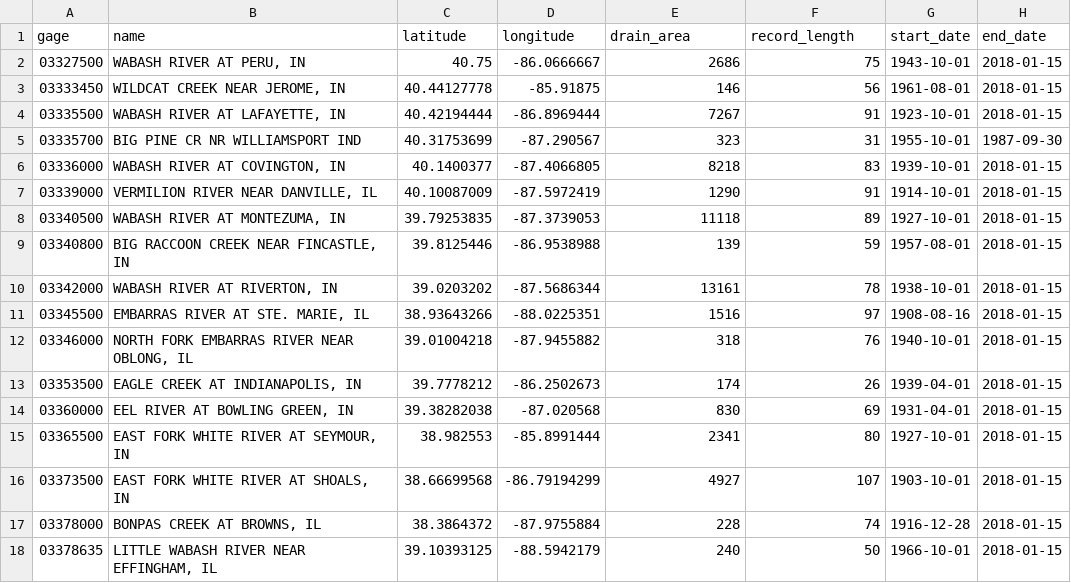
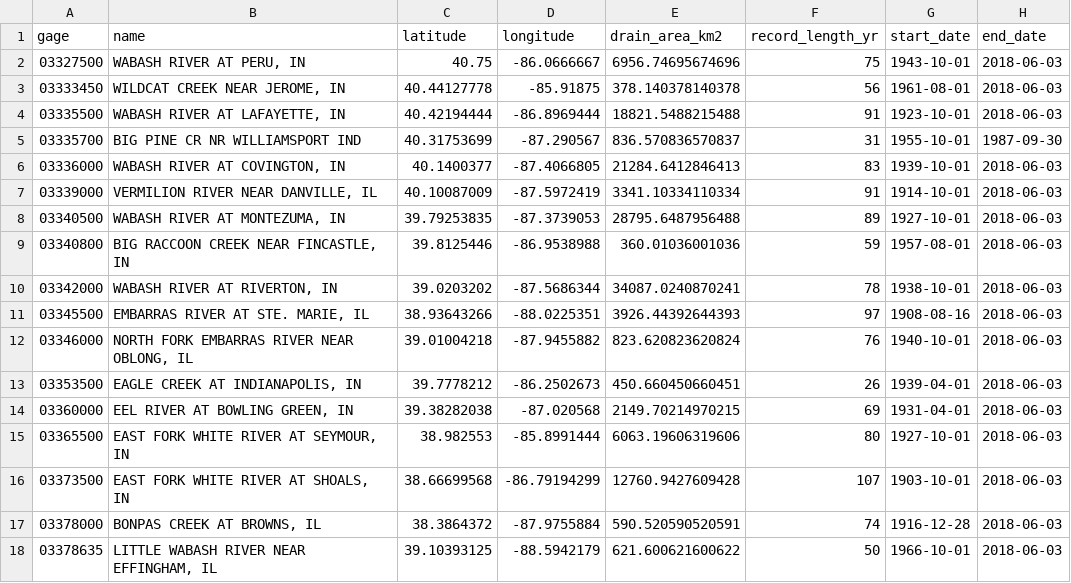
Before and after one commit to ryanmorrison/flood_stage_regression, a CSV file: output/wabash_gage_data.csv, drawn as a sheet.

Commit message:
Convert drainage area to sqkm

```diff
--- a/output/wabash_gage_data.csv
+++ b/output/wabash_gage_data.csv
@@ -1,18 +1,18 @@
-"gage","name","latitude","longitude","drain_area","record_length","start_date","end_date"
-"03327500","WABASH RIVER AT PERU, IN",40.75,-86.0666667,2686,75,1943-10-01,2018-01-15
-"03333450","WILDCAT CREEK NEAR JEROME, IN",40.44127778,-85.91875,146,56,1961-08-01,2018-01-15
-"03335500","WABASH RIVER AT LAFAYETTE, IN",40.42194444,-86.8969444,7267,91,1923-10-01,2018-01-15
-"03335700","BIG PINE CR NR WILLIAMSPORT IND",40.31753699,-87.290567,323,31,1955-10-01,1987-09-30
-"03336000","WABASH RIVER AT COVINGTON, IN",40.1400377,-87.4066805,8218,83,1939-10-01,2018-01-15
-"03339000","VERMILION RIVER NEAR DANVILLE, IL",40.10087009,-87.5972419,1290,91,1914-10-01,2018-01-15
-"03340500","WABASH RIVER AT MONTEZUMA, IN",39.79253835,-87.3739053,11118,89,1927-10-01,2018-01-15
-"03340800","BIG RACCOON CREEK NEAR FINCASTLE, IN",39.8125446,-86.9538988,139,59,1957-08-01,2018-01-15
-"03342000","WABASH RIVER AT RIVERTON, IN",39.0203202,-87.5686344,13161,78,1938-10-01,2018-01-15
-"03345500","EMBARRAS RIVER AT STE. MARIE, IL",38.93643266,-88.0225351,1516,97,1908-08-16,2018-01-15
-"03346000","NORTH FORK EMBARRAS RIVER NEAR OBLONG, IL",39.01004218,-87.9455882,318,76,1940-10-01,2018-01-15
-"03353500","EAGLE CREEK AT INDIANAPOLIS, IN",39.7778212,-86.2502673,174,26,1939-04-01,2018-01-15
-"03360000","EEL RIVER AT BOWLING GREEN, IN",39.38282038,-87.020568,830,69,1931-04-01,2018-01-15
-"03365500","EAST FORK WHITE RIVER AT SEYMOUR, IN",38.982553,-85.8991444,2341,80,1927-10-01,2018-01-15
-"03373500","EAST FORK WHITE RIVER AT SHOALS, IN",38.66699568,-86.79194299,4927,107,1903-10-01,2018-01-15
-"03378000","BONPAS CREEK AT BROWNS, IL",38.3864372,-87.9755884,228,74,1916-12-28,2018-01-15
-"03378635","LITTLE WABASH RIVER NEAR EFFINGHAM, IL",39.10393125,-88.5942179,240,50,1966-10-01,2018-01-15
+"gage","name","latitude","longitude","drain_area_km2","record_length_yr","start_date","end_date"
+"03327500","WABASH RIVER AT PERU, IN",40.75,-86.0666667,6956.74695674696,75,1943-10-01,2018-06-03
+"03333450","WILDCAT CREEK NEAR JEROME, IN",40.44127778,-85.91875,378.140378140378,56,1961-08-01,2018-06-03
+"03335500","WABASH RIVER AT LAFAYETTE, IN",40.42194444,-86.8969444,18821.5488215488,91,1923-10-01,2018-06-03
+"03335700","BIG PINE CR NR WILLIAMSPORT IND",40.31753699,-87.290567,836.570836570837,31,1955-10-01,1987-09-30
+"03336000","WABASH RIVER AT COVINGTON, IN",40.1400377,-87.4066805,21284.6412846413,83,1939-10-01,2018-06-03
+"03339000","VERMILION RIVER NEAR DANVILLE, IL",40.10087009,-87.5972419,3341.10334110334,91,1914-10-01,2018-06-03
+"03340500","WABASH RIVER AT MONTEZUMA, IN",39.79253835,-87.3739053,28795.6487956488,89,1927-10-01,2018-06-03
+"03340800","BIG RACCOON CREEK NEAR FINCASTLE, IN",39.8125446,-86.9538988,360.01036001036,59,1957-08-01,2018-06-03
+"03342000","WABASH RIVER AT RIVERTON, IN",39.0203202,-87.5686344,34087.0240870241,78,1938-10-01,2018-06-03
+"03345500","EMBARRAS RIVER AT STE. MARIE, IL",38.93643266,-88.0225351,3926.44392644393,97,1908-08-16,2018-06-03
+"03346000","NORTH FORK EMBARRAS RIVER NEAR OBLONG, IL",39.01004218,-87.9455882,823.620823620824,76,1940-10-01,2018-06-03
+"03353500","EAGLE CREEK AT INDIANAPOLIS, IN",39.7778212,-86.2502673,450.660450660451,26,1939-04-01,2018-06-03
+"03360000","EEL RIVER AT BOWLING GREEN, IN",39.38282038,-87.020568,2149.70214970215,69,1931-04-01,2018-06-03
+"03365500","EAST FORK WHITE RIVER AT SEYMOUR, IN",38.982553,-85.8991444,6063.19606319606,80,1927-10-01,2018-06-03
+"03373500","EAST FORK WHITE RIVER AT SHOALS, IN",38.66699568,-86.79194299,12760.9427609428,107,1903-10-01,2018-06-03
+"03378000","BONPAS CREEK AT BROWNS, IL",38.3864372,-87.9755884,590.520590520591,74,1916-12-28,2018-06-03
+"03378635","LITTLE WABASH RIVER NEAR EFFINGHAM, IL",39.10393125,-88.5942179,621.600621600622,50,1966-10-01,2018-06-03
```
Also changed, not shown: 1 other file.
